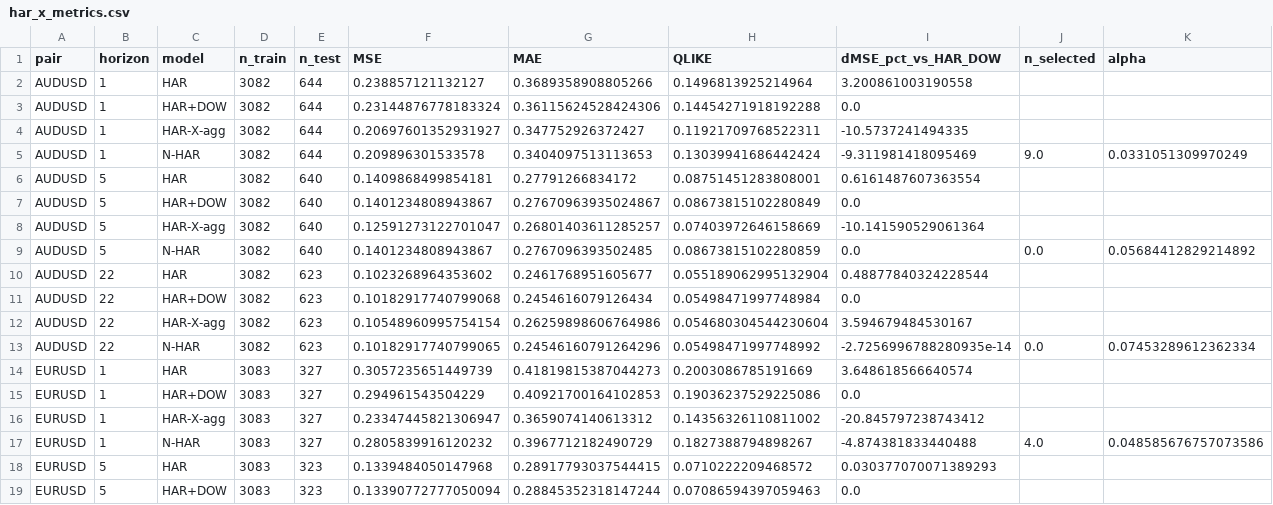
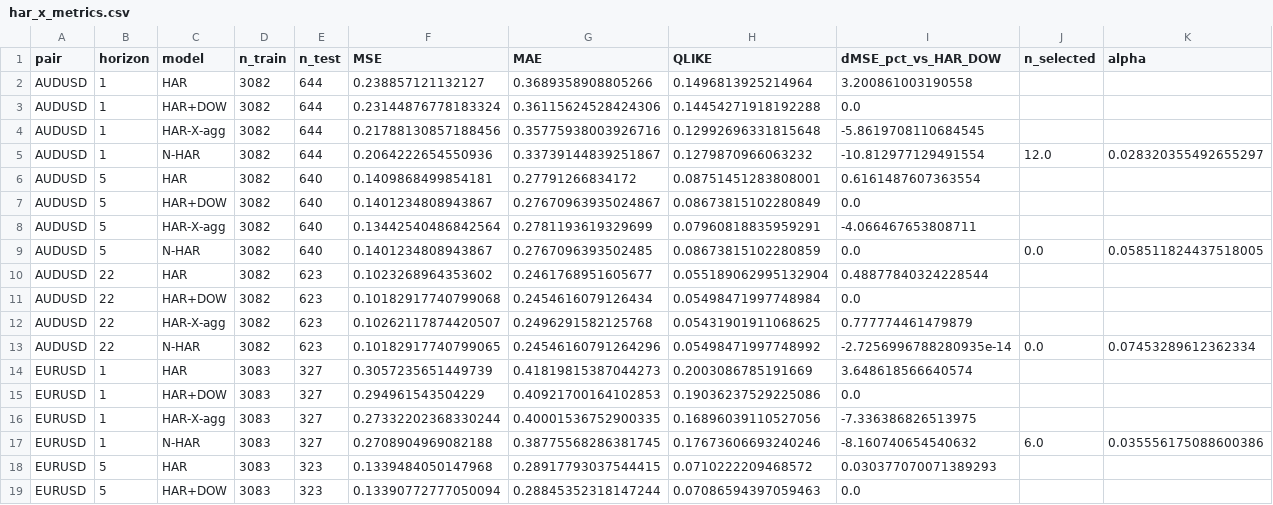
Before and after one commit to Mr0022/javad, a CSV file: HAR-X results/robustness-1se/har_x_metrics.csv, drawn as a sheet; only a part is shown; the diff covers the shown part only.

```diff
--- a/HAR-X results/robustness-1se/har_x_metrics.csv
+++ b/HAR-X results/robustness-1se/har_x_metrics.csv
@@ -3,11 +3,11 @@ AUDUSD,1,HAR,3082,644,0.238857121132127,0.3689358908805266,0.1496813925214964,3.
 AUDUSD,1,HAR+DOW,3082,644,0.23144876778183324,0.36115624528424306,0.14454271918192288,0.0,,
-AUDUSD,1,HAR-X-agg,3082,644,0.20697601352931927,0.347752926372427,0.11921709768522311,-10.5737241494335,,
-AUDUSD,1,N-HAR,3082,644,0.209896301533578,0.3404097513113653,0.13039941686442424,-9.311981418095469,9.0,0.0331051309970249
+AUDUSD,1,HAR-X-agg,3082,644,0.21788130857188456,0.35775938003926716,0.12992696331815648,-5.8619708110684545,,
+AUDUSD,1,N-HAR,3082,644,0.2064222654550936,0.33739144839251867,0.1279870966063232,-10.812977129491554,12.0,0.028320355492655297
 AUDUSD,5,HAR,3082,640,0.1409868499854181,0.27791266834172,0.08751451283808001,0.6161487607363554,,
 AUDUSD,5,HAR+DOW,3082,640,0.1401234808943867,0.27670963935024867,0.08673815102280849,0.0,,
-AUDUSD,5,HAR-X-agg,3082,640,0.12591273122701047,0.26801403611285257,0.07403972646158669,-10.141590529061364,,
-AUDUSD,5,N-HAR,3082,640,0.1401234808943867,0.2767096393502485,0.08673815102280859,0.0,0.0,0.05684412829214892
+AUDUSD,5,HAR-X-agg,3082,640,0.13442540486842564,0.2781193619329699,0.07960818835959291,-4.066467653808711,,
+AUDUSD,5,N-HAR,3082,640,0.1401234808943867,0.2767096393502485,0.08673815102280859,0.0,0.0,0.058511824437518005
 AUDUSD,22,HAR,3082,623,0.1023268964353602,0.2461768951605677,0.055189062995132904,0.48877840324228544,,
 AUDUSD,22,HAR+DOW,3082,623,0.10182917740799068,0.2454616079126434,0.05498471997748984,0.0,,
-AUDUSD,22,HAR-X-agg,3082,623,0.10548960995754154,0.26259898606764986,0.054680304544230604,3.594679484530167,,
+AUDUSD,22,HAR-X-agg,3082,623,0.10262117874420507,0.2496291582125768,0.05431901911068625,0.777774461479879,,
 AUDUSD,22,N-HAR,3082,623,0.10182917740799065,0.24546160791264296,0.05498471997748992,-2.7256996788280935e-14,0.0,0.07453289612362334
@@ -15,4 +15,4 @@ EURUSD,1,HAR,3083,327,0.3057235651449739,0.41819815387044273,0.2003086785191669,
 EURUSD,1,HAR+DOW,3083,327,0.294961543504229,0.40921700164102853,0.19036237529225086,0.0,,
-EURUSD,1,HAR-X-agg,3083,327,0.23347445821306947,0.3659074140613312,0.14356326110811002,-20.845797238743412,,
-EURUSD,1,N-HAR,3083,327,0.2805839916120232,0.3967712182490729,0.1827388794898267,-4.874381833440488,4.0,0.048585676757073586
+EURUSD,1,HAR-X-agg,3083,327,0.27332202368330244,0.40001536752900335,0.16896039110527056,-7.336386826513975,,
+EURUSD,1,N-HAR,3083,327,0.2708904969082188,0.38775568286381745,0.17673606693240246,-8.160740654540632,6.0,0.035556175088600386
 EURUSD,5,HAR,3083,323,0.1339484050147968,0.28917793037544415,0.0710222209468572,0.030377070071389293,,
```
Also changed, not shown: 58 edited cells elsewhere in this file, HAR-X results/har_x_metrics.csv, HAR-X results/robustness-1se/nhar_selected.csv, 10 other files.
